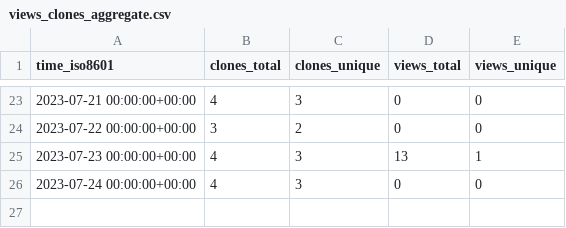
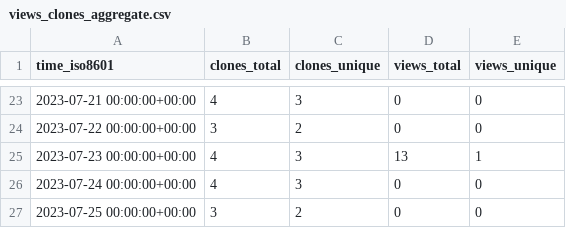
Before and after one commit to AlexanderGetka-cbica/niCHARTPipelines, a CSV file: AlexanderGetka-cbica/niCHARTPipelines/ghrs-data/views_clones_aggregate.csv, drawn as a sheet; only a part is shown, gaps mark what is left out.

```diff
--- a/AlexanderGetka-cbica/niCHARTPipelines/ghrs-data/views_clones_aggregate.csv
+++ b/AlexanderGetka-cbica/niCHARTPipelines/ghrs-data/views_clones_aggregate.csv
@@ -26 +26,2 @@ time_iso8601,clones_total,clones_unique,views_total,views_unique
 2023-07-24 00:00:00+00:00,4,3,0,0
+2023-07-25 00:00:00+00:00,3,2,0,0
```
Also changed, not shown: 1 other file.
